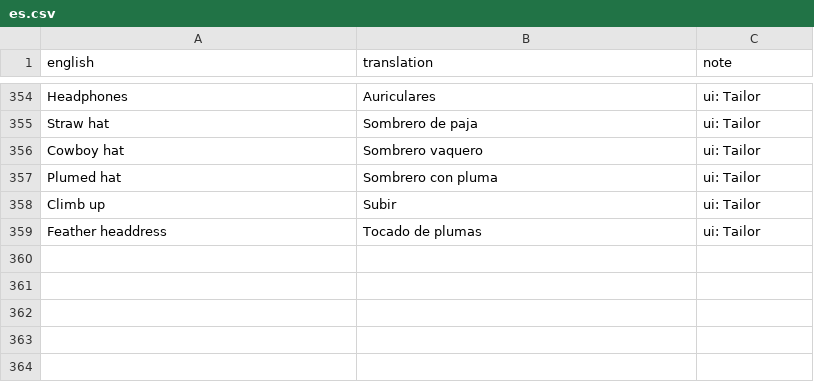
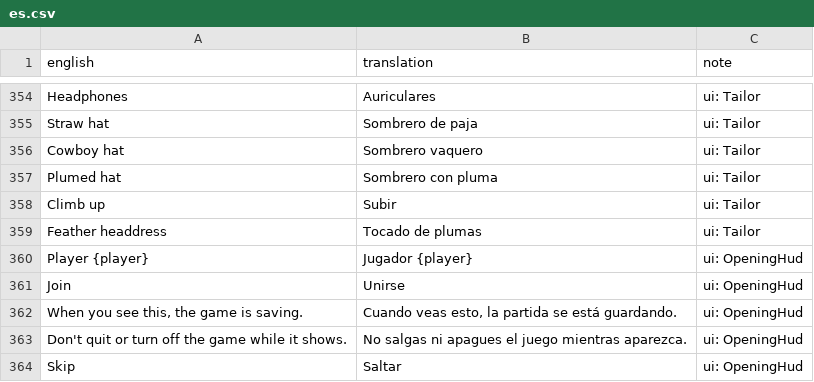
Before and after one commit to sergiofidalgo/mise-en-flex, a CSV file: Assets/_Project/Data/Localization/es.csv, drawn as a sheet; only a part is shown, gaps mark what is left out; the diff names each change by its address in the sheet, - before the commit and + after, or states it on an @@ line.

```diff
--- a/Assets/_Project/Data/Localization/es.csv
+++ b/Assets/_Project/Data/Localization/es.csv
+row 360: Player {player} | Jugador {player} | ui: OpeningHud
+row 361: Join | Unirse | ui: OpeningHud
+row 362: When you see this, the game is saving. | Cuando veas esto, la partida se está guardando. | ui: OpeningHud
+row 363: Don't quit or turn off the game while it shows. | No salgas ni apagues el juego mientras aparezca. | ui: OpeningHud
+row 364: Skip | Saltar | ui: OpeningHud
```
Also changed, not shown: 16 other files.
